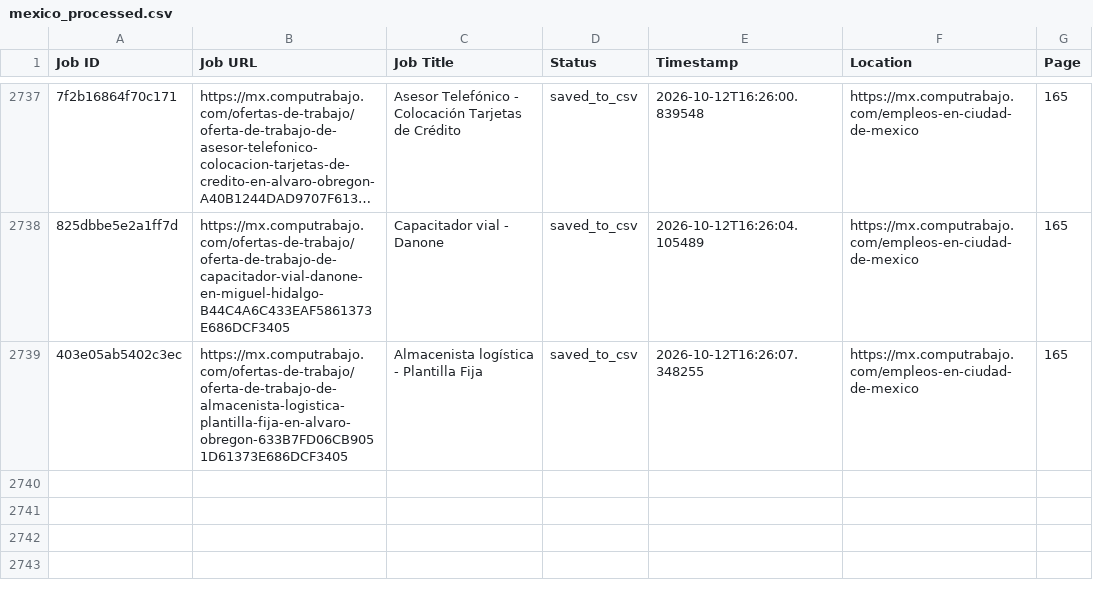
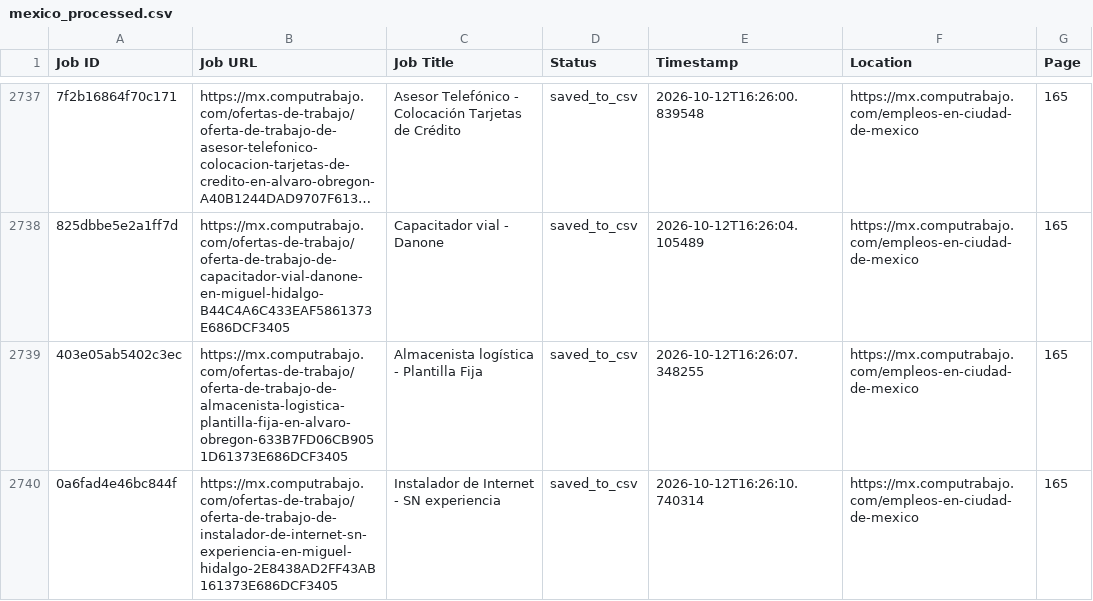
Before and after one commit to liliankason/computrabajo_mexico_scraper, a CSV file: mexico_processed.csv, drawn as a sheet; only a part is shown, gaps mark what is left out; long unchanged cells end in …; the diff names each change by its address in the sheet, - before the commit and + after, or states it on an @@ line.

```diff
--- a/mexico_processed.csv
+++ b/mexico_processed.csv
+row 2740: 0a6fad4e46bc844f | https://mx.computrabajo.com/ofertas-de-trabajo/oferta-de-trabajo-de-instalador-de-internet-sn-experiencia-en-miguel-hidalgo-2E8438AD2FF43AB161373E686DCF3405 | Instalador de Internet - SN experiencia | saved_to_csv | 2026-10-12T16:26:10.740314 | https://mx.computrabajo.com/empleos-en-ciudad-de-mexico | 165
```
Also changed, not shown: 2 other files.
